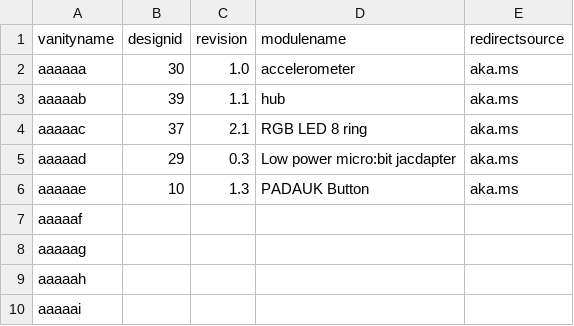
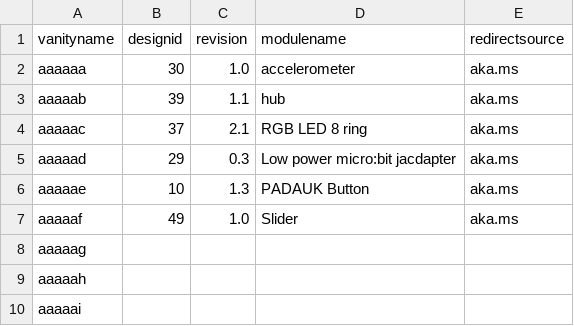
Before and after one commit to microsoft/jacdac, a CSV file: devices/microsoft/research/qr-url-device-map.csv, drawn as a sheet; only a part is shown.

Commit message:
Add slider to device map
Not yet at version 1.0, but pretty close and (probably) will be 1.0 when it gets sent to fab

```diff
--- a/devices/microsoft/research/qr-url-device-map.csv
+++ b/devices/microsoft/research/qr-url-device-map.csv
@@ -6,3 +6,3 @@ aaaaad,29,0.3,Low power micro:bit jacdapter,aka.ms
 aaaaae,10,1.3,PADAUK Button,aka.ms
-aaaaaf,,,,
+aaaaaf,49,1.0,Slider,aka.ms
 aaaaag,,,,
```
